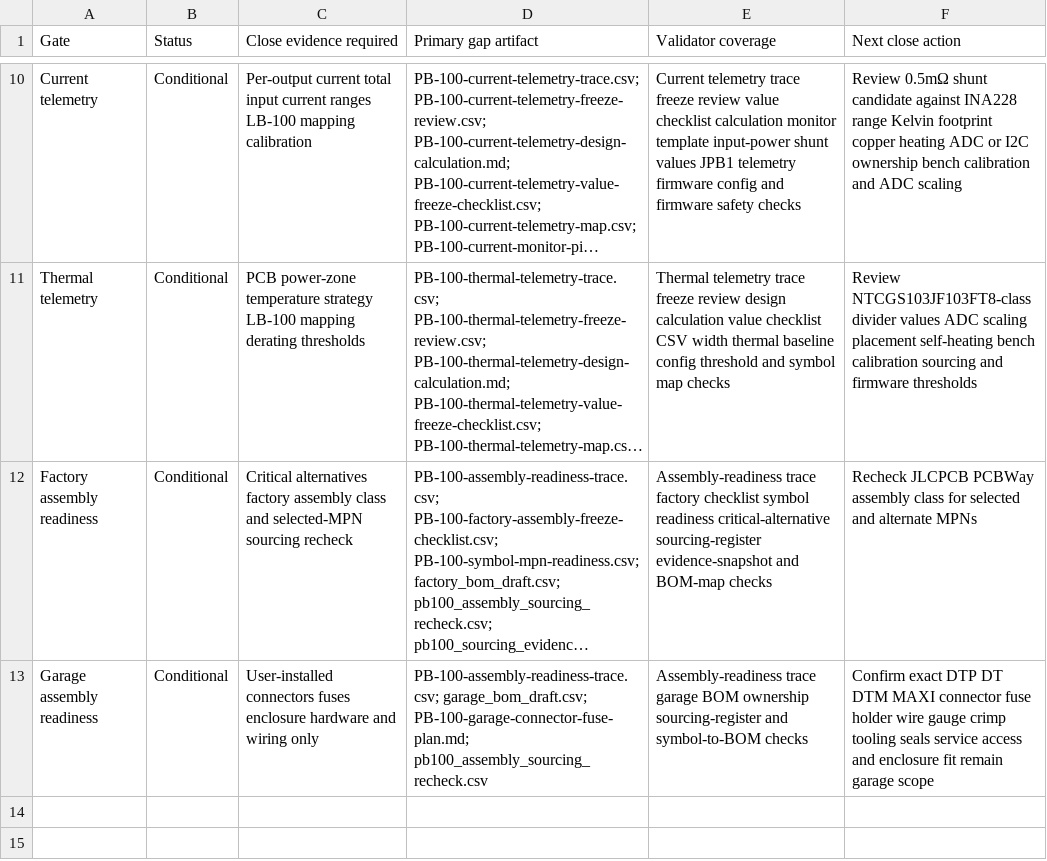
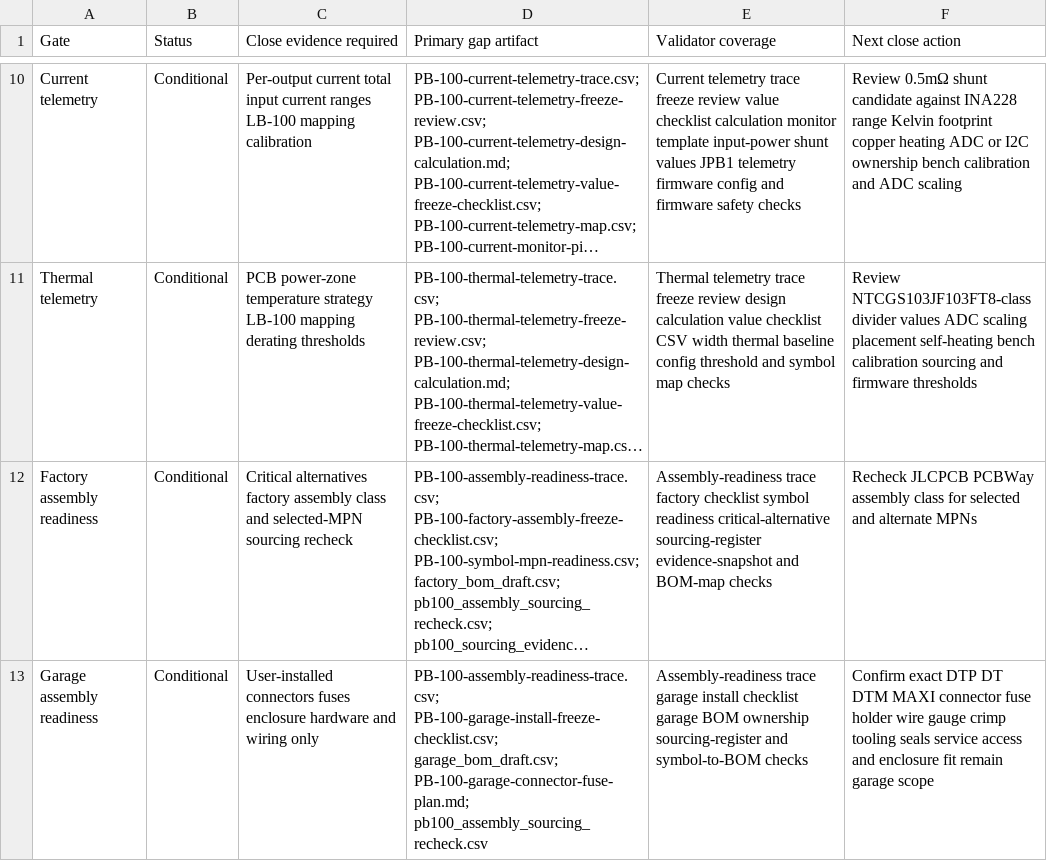
Before and after one commit to avlyubimov/svc-platform, a CSV file: hardware/power-board/PB-100/PB-100-schematic-freeze-gap-register.csv, drawn as a sheet; only a part is shown, gaps mark what is left out; long unchanged cells end in …; the diff names each change by its address in the sheet, - before the commit and + after, or states it on an @@ line.

```diff
--- a/hardware/power-board/PB-100/PB-100-schematic-freeze-gap-register.csv
+++ b/hardware/power-board/PB-100/PB-100-schematic-freeze-gap-register.csv
-D13 (Primary gap artifact): PB-100-assembly-readiness-trace.csv; garage_bom_draft.csv; PB-100-garage-connector-fuse-plan.md;…
+D13 (Primary gap artifact): PB-100-assembly-readiness-trace.csv; PB-100-garage-install-freeze-checklist.csv; garage_bom_draft.csv; PB-100-garage-connector-fuse-plan.md;…
-E13 (Validator coverage): …trace garage BOM ownership…
+E13 (Validator coverage): …trace garage install checklist garage BOM ownership…
```
Also changed, not shown: hardware/power-board/PB-100/PB-100-board-release-blocker-register.csv, hardware/power-board/PB-100/PB-100-review-release-manifest.csv, 10 other files.
